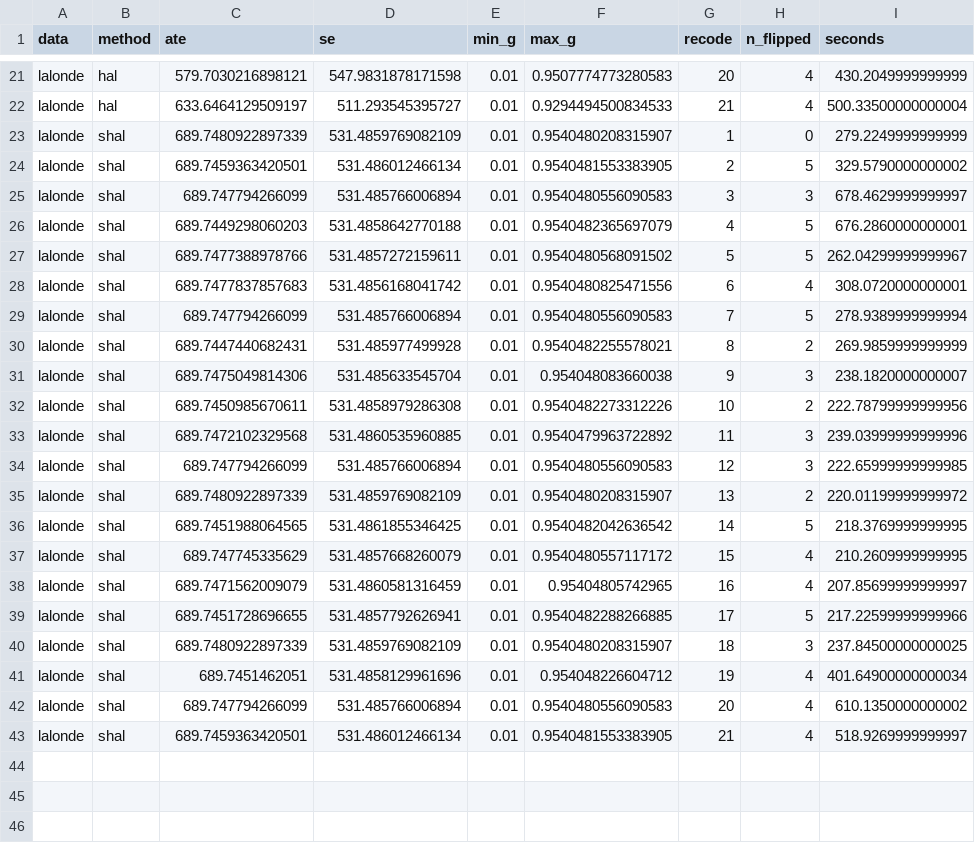
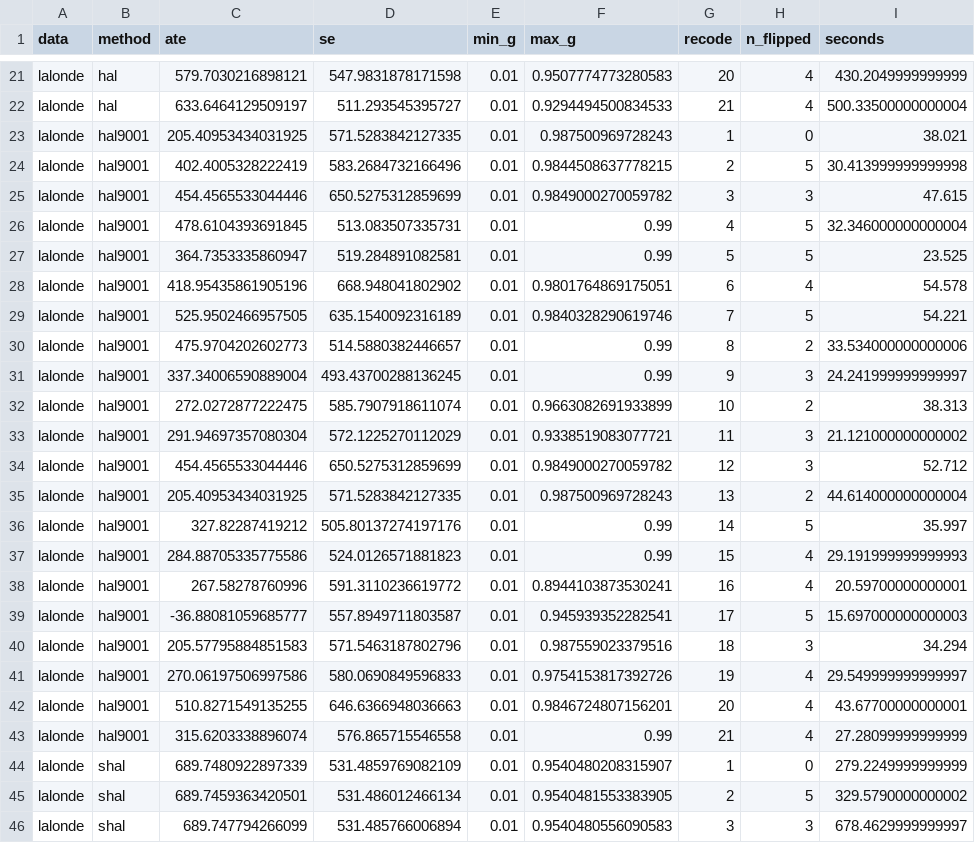
Before and after one commit to finite-sample/symmetric_hal, a CSV file: data/recode_ate.csv, drawn as a sheet; only a part is shown, gaps mark what is left out; the shorter side is filled out with more unchanged rows; the diff names each change by its address in the sheet, - before the commit and + after, or states it on an @@ line.

```diff
--- a/data/recode_ate.csv
+++ b/data/recode_ate.csv
+row 23: lalonde | hal9001 | 205.40953434031925 | 571.5283842127335 | 0.01 | 0.987500969728243 | 1 | 0 | 38.021
+row 24: lalonde | hal9001 | 402.4005328222419 | 583.2684732166496 | 0.01 | 0.9844508637778215 | 2 | 5 | 30.413999999999998
+row 25: lalonde | hal9001 | 454.4565533044446 | 650.5275312859699 | 0.01 | 0.9849000270059782 | 3 | 3 | 47.615
+row 26: lalonde | hal9001 | 478.6104393691845 | 513.083507335731 | 0.01 | 0.99 | 4 | 5 | 32.346000000000004
+row 27: lalonde | hal9001 | 364.7353335860947 | 519.284891082581 | 0.01 | 0.99 | 5 | 5 | 23.525
+row 28: lalonde | hal9001 | 418.95435861905196 | 668.948041802902 | 0.01 | 0.9801764869175051 | 6 | 4 | 54.578
+row 29: lalonde | hal9001 | 525.9502466957505 | 635.1540092316189 | 0.01 | 0.9840328290619746 | 7 | 5 | 54.221
+row 30: lalonde | hal9001 | 475.9704202602773 | 514.5880382446657 | 0.01 | 0.99 | 8 | 2 | 33.534000000000006
+row 31: lalonde | hal9001 | 337.34006590889004 | 493.43700288136245 | 0.01 | 0.99 | 9 | 3 | 24.241999999999997
+row 32: lalonde | hal9001 | 272.0272877222475 | 585.7907918611074 | 0.01 | 0.9663082691933899 | 10 | 2 | 38.313
+row 33: lalonde | hal9001 | 291.94697357080304 | 572.1225270112029 | 0.01 | 0.9338519083077721 | 11 | 3 | 21.121000000000002
+row 34: lalonde | hal9001 | 454.4565533044446 | 650.5275312859699 | 0.01 | 0.9849000270059782 | 12 | 3 | 52.712
+row 35: lalonde | hal9001 | 205.40953434031925 | 571.5283842127335 | 0.01 | 0.987500969728243 | 13 | 2 | 44.614000000000004
+row 36: lalonde | hal9001 | 327.82287419212 | 505.80137274197176 | 0.01 | 0.99 | 14 | 5 | 35.997
+row 37: lalonde | hal9001 | 284.88705335775586 | 524.0126571881823 | 0.01 | 0.99 | 15 | 4 | 29.191999999999993
+row 38: lalonde | hal9001 | 267.58278760996 | 591.3110236619772 | 0.01 | 0.8944103873530241 | 16 | 4 | 20.59700000000001
+row 39: lalonde | hal9001 | -36.88081059685777 | 557.8949711803587 | 0.01 | 0.945939352282541 | 17 | 5 | 15.697000000000003
+row 40: lalonde | hal9001 | 205.57795884851583 | 571.5463187802796 | 0.01 | 0.987559023379516 | 18 | 3 | 34.294
+row 41: lalonde | hal9001 | 270.06197506997586 | 580.0690849596833 | 0.01 | 0.9754153817392726 | 19 | 4 | 29.549999999999997
+row 42: lalonde | hal9001 | 510.8271549135255 | 646.6366948036663 | 0.01 | 0.9846724807156201 | 20 | 4 | 43.67700000000001
+row 43: lalonde | hal9001 | 315.6203338896074 | 576.865715546558 | 0.01 | 0.99 | 21 | 4 | 27.28099999999999
```
Also changed, not shown: 12 other files.
